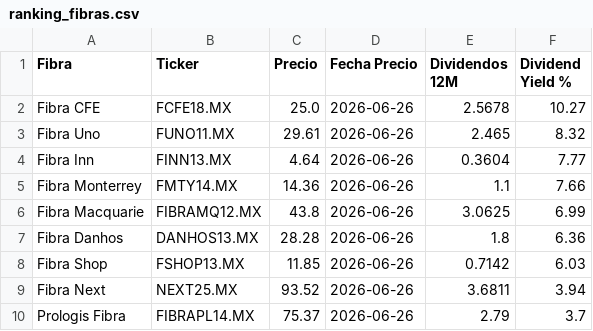
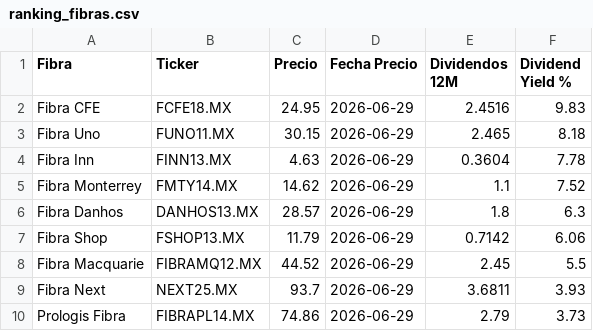
Before and after one commit to javirodriguez-da/fibra-dashboard, a CSV file: datarankings/ranking_fibras.csv, drawn as a sheet.

```diff
--- a/datarankings/ranking_fibras.csv
+++ b/datarankings/ranking_fibras.csv
@@ -1,10 +1,10 @@
 Fibra,Ticker,Precio,Fecha Precio,Dividendos 12M,Dividend Yield %
-Fibra CFE,FCFE18.MX,25.0,2026-06-26,2.5678,10.27
-Fibra Uno,FUNO11.MX,29.61,2026-06-26,2.465,8.32
-Fibra Inn,FINN13.MX,4.64,2026-06-26,0.3604,7.77
-Fibra Monterrey,FMTY14.MX,14.36,2026-06-26,1.1,7.66
-Fibra Macquarie,FIBRAMQ12.MX,43.8,2026-06-26,3.0625,6.99
-Fibra Danhos,DANHOS13.MX,28.28,2026-06-26,1.8,6.36
-Fibra Shop,FSHOP13.MX,11.85,2026-06-26,0.7142,6.03
-Fibra Next,NEXT25.MX,93.52,2026-06-26,3.6811,3.94
-Prologis Fibra,FIBRAPL14.MX,75.37,2026-06-26,2.79,3.7
+Fibra CFE,FCFE18.MX,24.95,2026-06-29,2.4516,9.83
+Fibra Uno,FUNO11.MX,30.15,2026-06-29,2.465,8.18
+Fibra Inn,FINN13.MX,4.63,2026-06-29,0.3604,7.78
+Fibra Monterrey,FMTY14.MX,14.62,2026-06-29,1.1,7.52
+Fibra Danhos,DANHOS13.MX,28.57,2026-06-29,1.8,6.3
+Fibra Shop,FSHOP13.MX,11.79,2026-06-29,0.7142,6.06
+Fibra Macquarie,FIBRAMQ12.MX,44.52,2026-06-29,2.45,5.5
+Fibra Next,NEXT25.MX,93.7,2026-06-29,3.6811,3.93
+Prologis Fibra,FIBRAPL14.MX,74.86,2026-06-29,2.79,3.73
```
Also changed, not shown: datarankings/dividendos_fibras.csv, 1 other file.
